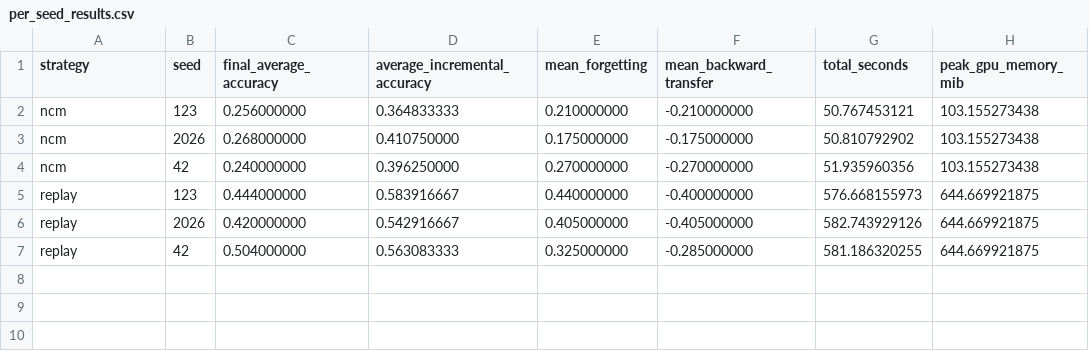
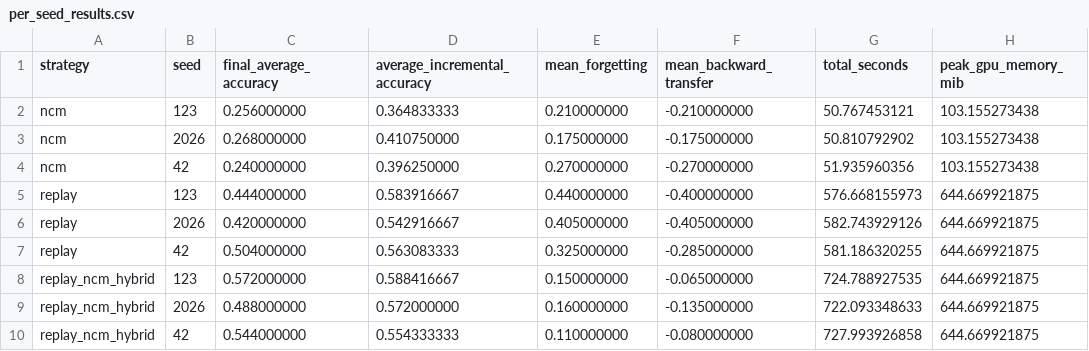
Before and after one commit to hnqv313/deeplearning, a CSV file: outputs/scratch/per_seed_results.csv, drawn as a sheet; the diff names each change by its address in the sheet, - before the commit and + after, or states it on an @@ line.

```diff
--- a/outputs/scratch/per_seed_results.csv
+++ b/outputs/scratch/per_seed_results.csv
+row 8: replay_ncm_hybrid | 123 | 0.572000000 | 0.588416667 | 0.150000000 | -0.065000000 | 724.788927535 | 644.669921875
+row 9: replay_ncm_hybrid | 2026 | 0.488000000 | 0.572000000 | 0.160000000 | -0.135000000 | 722.093348633 | 644.669921875
+row 10: replay_ncm_hybrid | 42 | 0.544000000 | 0.554333333 | 0.110000000 | -0.080000000 | 727.993926858 | 644.669921875
```
Also changed, not shown: outputs/scratch/comparison.csv, outputs/scratch/stage_accuracy.csv, 22 other files.
